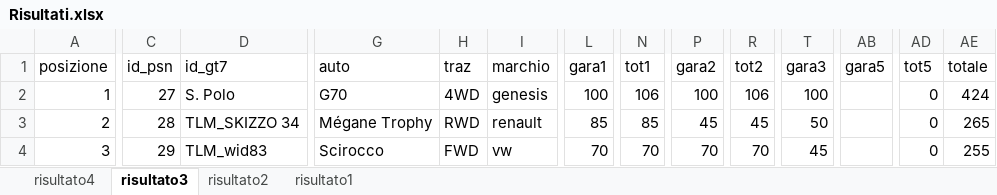
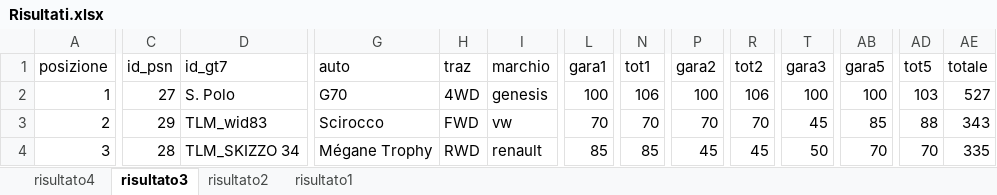
Before and after one commit to Parenji/AllTraction, an Excel workbook: backend/risultati/Risultati.xlsx, sheet risultato3, drawn as a sheet; only a part is shown, gaps mark what is left out; values as stored, in another font and other column widths than the file's, no borders; table styles not drawn; the diff covers the shown part only; the diff names each change by its address in the sheet, - before the commit and + after, or states it on an @@ line.

```diff
--- a/backend/risultati/Risultati.xlsx (sheet risultato3)
+++ b/backend/risultati/Risultati.xlsx (sheet risultato3)
-AB2 (gara5): (empty)
+AB2 (gara5): 100
-AD2 (tot5): 0
+AD2 (tot5): 103
-AE2 (totale): 424
+AE2 (totale): 527
-C3 (id_psn): 28
+C3 (id_psn): 29
-D3 (id_gt7): TLM_SKIZZO 34
+D3 (id_gt7): TLM_wid83
-G3 (auto): Mégane Trophy
+G3 (auto): Scirocco
-H3 (traz): RWD
+H3 (traz): FWD
-I3 (marchio): renault
+I3 (marchio): vw
-L3 (gara1): 85
+L3 (gara1): 70
-N3 (tot1): 85
+N3 (tot1): 70
-P3 (gara2): 45
+P3 (gara2): 70
-R3 (tot2): 45
+R3 (tot2): 70
-T3 (gara3): 50
+T3 (gara3): 45
-AB3 (gara5): (empty)
+AB3 (gara5): 85
-AD3 (tot5): 0
+AD3 (tot5): 88
-AE3 (totale): 265
+AE3 (totale): 343
-C4 (id_psn): 29
+C4 (id_psn): 28
-D4 (id_gt7): TLM_wid83
+D4 (id_gt7): TLM_SKIZZO 34
-G4 (auto): Scirocco
+G4 (auto): Mégane Trophy
-H4 (traz): FWD
+H4 (traz): RWD
-I4 (marchio): vw
+I4 (marchio): renault
-L4 (gara1): 70
+L4 (gara1): 85
-N4 (tot1): 70
+N4 (tot1): 85
-P4 (gara2): 70
+P4 (gara2): 45
-R4 (tot2): 70
+R4 (tot2): 45
-T4 (gara3): 45
+T4 (gara3): 50
-AB4 (gara5): (empty)
+AB4 (gara5): 70
-AD4 (tot5): 0
+AD4 (tot5): 70
-AE4 (totale): 255
+AE4 (totale): 335
```
Also changed, not shown: 133 edited cells elsewhere in this sheet, sheet risultato2, sheet risultato1, sheet risultato4, backend/NUOVOALLTRA.xlsx, backend/classifica/Classifiche.xlsx, 20 other files.
